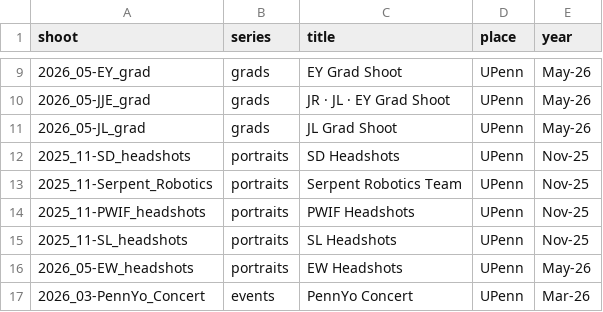
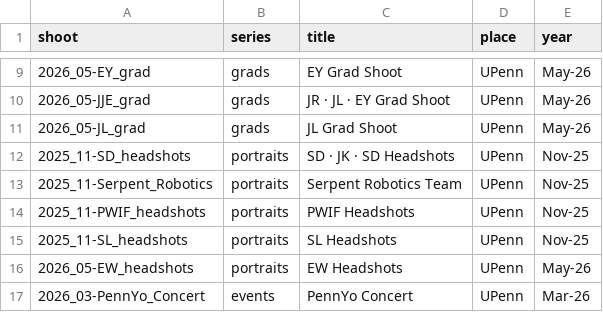
Before and after one commit to SFang-cmd/sean_website-2026, a CSV file: content/shoots.csv, drawn as a sheet; only a part is shown, gaps mark what is left out.

```diff
--- a/content/shoots.csv
+++ b/content/shoots.csv
@@ -11,3 +11,3 @@ shoot,series,title,place,year
 2026_05-JL_grad,grads,JL Grad Shoot,UPenn,May-26
-2025_11-SD_headshots,portraits,SD Headshots,UPenn,Nov-25
+2025_11-SD_headshots,portraits,SD · JK · SD Headshots,UPenn,Nov-25
 2025_11-Serpent_Robotics,portraits,Serpent Robotics Team,UPenn,Nov-25
```
Also changed, not shown: 2 other files.
